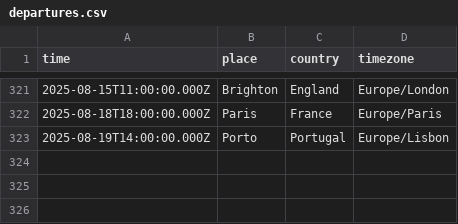
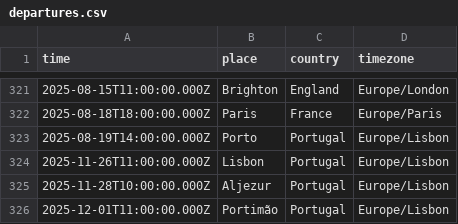
Before and after one commit to rosano/home, a CSV file: assets/departures.csv, drawn as a sheet; only a part is shown, gaps mark what is left out.

```diff
--- a/assets/departures.csv
+++ b/assets/departures.csv
@@ -323 +323,4 @@ time,place,country,timezone
 2025-08-19T14:00:00.000Z,Porto,Portugal,Europe/Lisbon
+2025-11-26T11:00:00.000Z,Lisbon,Portugal,Europe/Lisbon
+2025-11-28T10:00:00.000Z,Aljezur,Portugal,Europe/Lisbon
+2025-12-01T11:00:00.000Z,Portimão,Portugal,Europe/Lisbon
```
Also changed, not shown: 5 other files.
